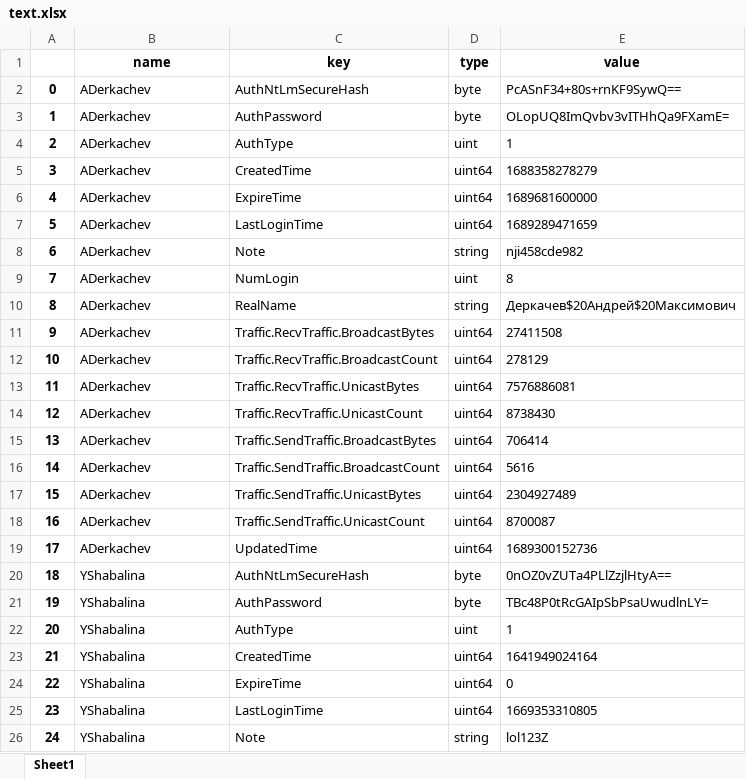
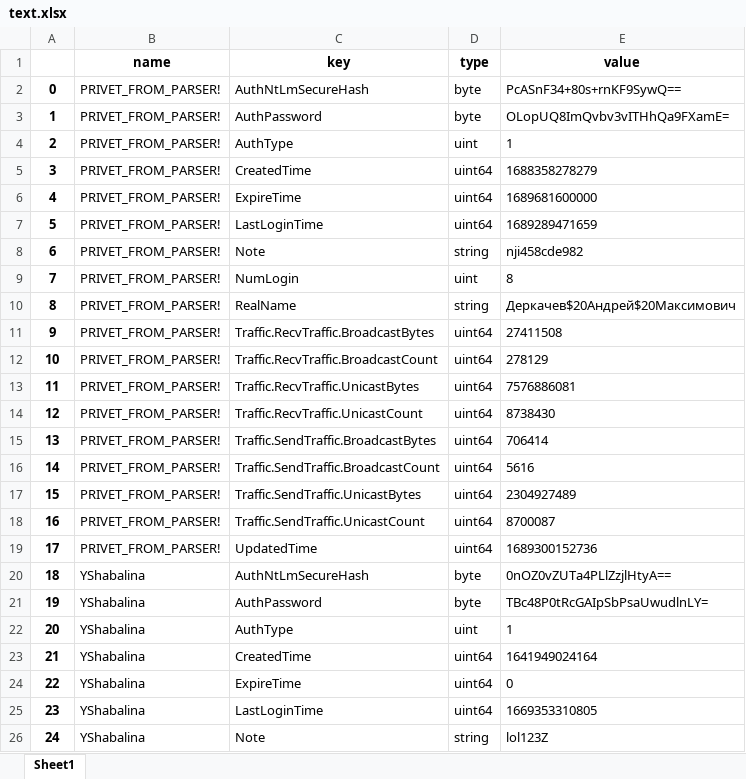
Before and after one commit to wennerryle/vpn_config_parser_core, an Excel workbook: text.xlsx, sheet Sheet1, drawn as a sheet; only a part is shown; values as stored, in another font and other column widths than the file's, no borders; the diff names each change by its address in the sheet, - before the commit and + after, or states it on an @@ line.

```diff
--- a/text.xlsx (sheet Sheet1)
+++ b/text.xlsx (sheet Sheet1)
-B2:B19 (name): ADerkachev
+B2:B19 (name): PRIVET_FROM_PARSER!
```
Also changed, not shown: 6 other files.
